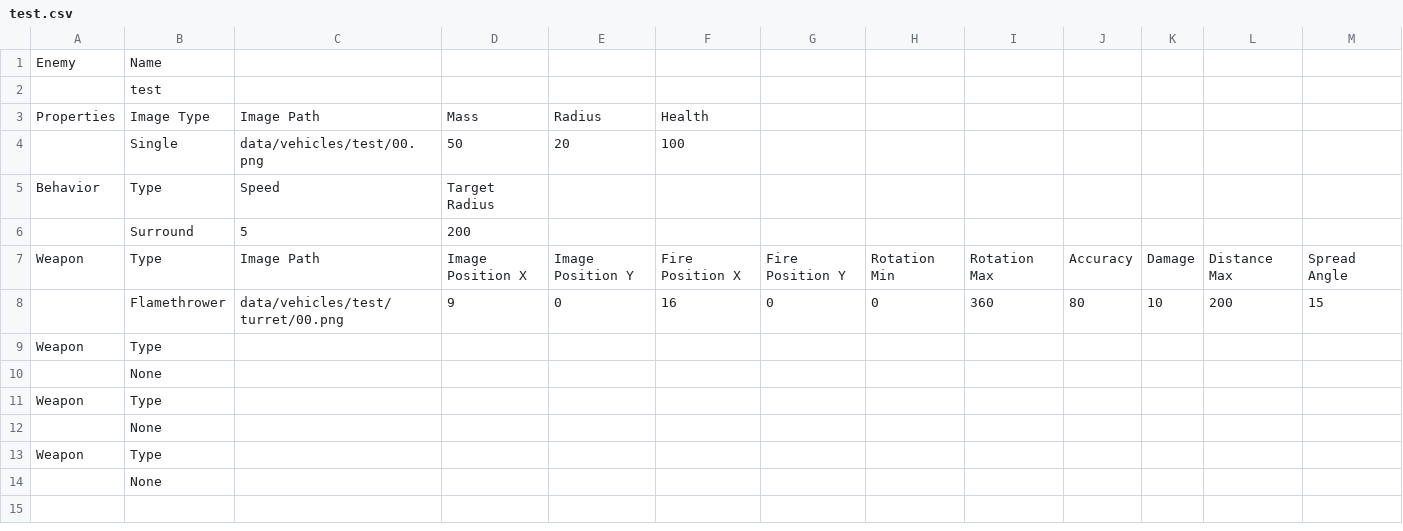
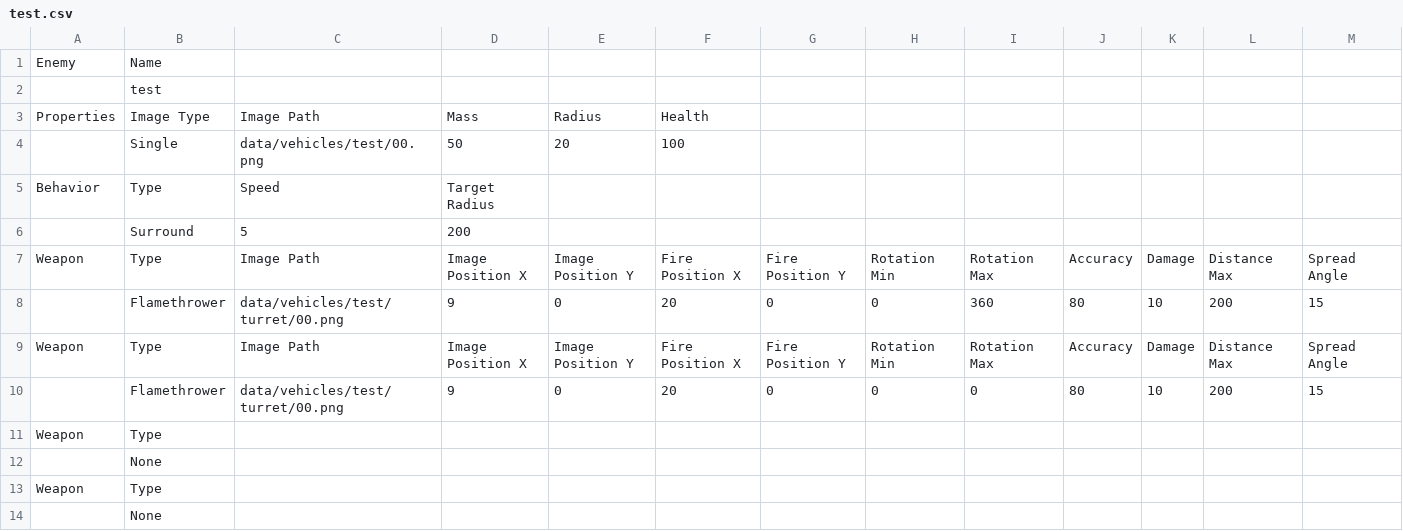
Before and after one commit to sdetwiler/pammo, a CSV file: data/enemies/test.csv, drawn as a sheet.

Commit message:
Almost completely working enemy scripting system. some turret constraint scenarios favor the wrong edge. New release.
git-svn-id: http://www.piratestudios.com/pammo/svn@249 fc494e2b-ab4b-0410-a0f4-e0a3d7fb9d21

```diff
--- a/data/enemies/test.csv
+++ b/data/enemies/test.csv
@@ -7,5 +7,5 @@
 "Weapon","Type","Image Path","Image Position X","Image Position Y","Fire Position X","Fire Position Y","Rotation Min","Rotation Max","Accuracy","Damage","Distance Max","Spread Angle",""
-,"Flamethrower","data/vehicles/test/turret/00.png",9,0,16,0,0,360,80,10,200,15,
-"Weapon","Type","","","","","","","","","","","",""
-,"None",,,,,,,,,,,,
+,"Flamethrower","data/vehicles/test/turret/00.png",9,0,20,0,0,360,80,10,200,15,
+"Weapon","Type","Image Path","Image Position X","Image Position Y","Fire Position X","Fire Position Y","Rotation Min","Rotation Max","Accuracy","Damage","Distance Max","Spread Angle",""
+,"Flamethrower","data/vehicles/test/turret/00.png",9,0,20,0,0,0,80,10,200,15,
 "Weapon","Type","","","","","","","","","","","",""
```
Also changed, not shown: 3 other files.
